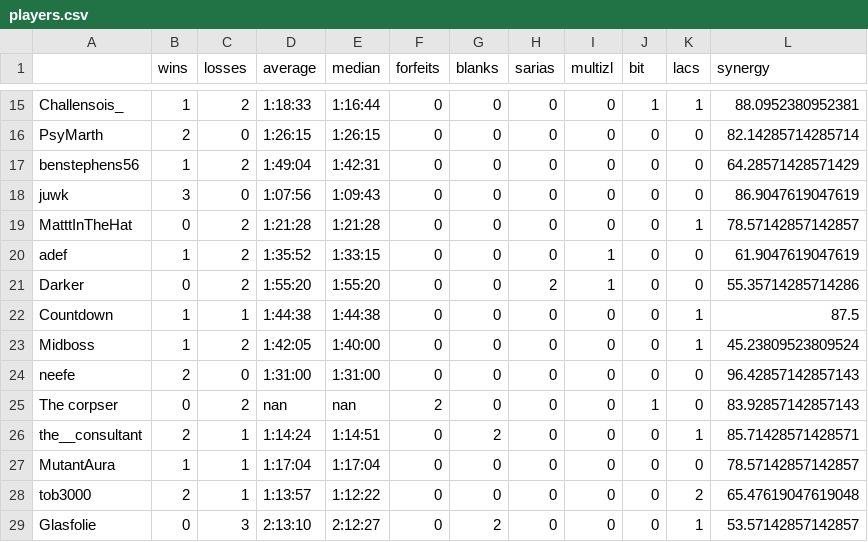
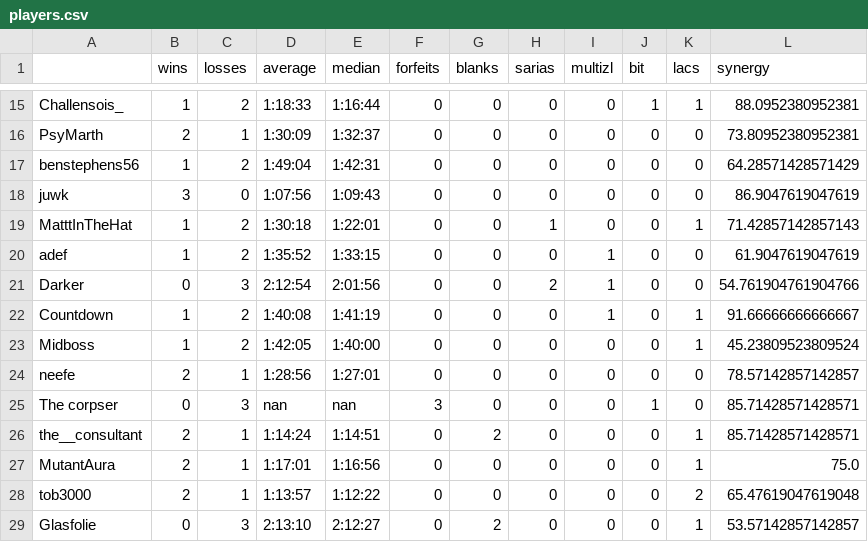
Before and after one commit to fenyan-16/oot-bingostats, a CSV file: statistics/2022/players.csv, drawn as a sheet; only a part is shown, gaps mark what is left out; the diff covers the shown part only; the diff names each change by its address in the sheet, - before the commit and + after, or states it on an @@ line.

```diff
--- a/statistics/2022/players.csv
+++ b/statistics/2022/players.csv
-C16 (losses): 0
+C16 (losses): 1
-D16 (average): 1:26:15
+D16 (average): 1:30:09
-E16 (median): 1:26:15
+E16 (median): 1:32:37
-L16 (synergy): 82.14285714285714
+L16 (synergy): 73.80952380952381
-B19 (wins): 0
+B19 (wins): 1
-D19 (average): 1:21:28
+D19 (average): 1:30:18
-E19 (median): 1:21:28
+E19 (median): 1:22:01
-H19 (sarias): 0
+H19 (sarias): 1
-L19 (synergy): 78.57142857142857
+L19 (synergy): 71.42857142857143
-C21 (losses): 2
+C21 (losses): 3
-D21 (average): 1:55:20
+D21 (average): 2:12:54
-E21 (median): 1:55:20
+E21 (median): 2:01:56
-L21 (synergy): 55.35714285714286
+L21 (synergy): 54.761904761904766
-C22 (losses): 1
+C22 (losses): 2
-D22 (average): 1:44:38
+D22 (average): 1:40:08
-E22 (median): 1:44:38
+E22 (median): 1:41:19
-I22 (multizl): 0
+I22 (multizl): 1
-L22 (synergy): 87.5
+L22 (synergy): 91.66666666666667
-C24 (losses): 0
+C24 (losses): 1
-D24 (average): 1:31:00
+D24 (average): 1:28:56
-E24 (median): 1:31:00
+E24 (median): 1:27:01
-L24 (synergy): 96.42857142857143
+L24 (synergy): 78.57142857142857
-C25 (losses): 2
+C25 (losses): 3
-F25 (forfeits): 2
+F25 (forfeits): 3
-L25 (synergy): 83.92857142857143
+L25 (synergy): 85.71428571428571
-B27 (wins): 1
+B27 (wins): 2
-D27 (average): 1:17:04
+D27 (average): 1:17:01
-E27 (median): 1:17:04
+E27 (median): 1:16:56
-K27 (lacs): 0
+K27 (lacs): 1
-L27 (synergy): 78.57142857142857
+L27 (synergy): 75.0
```
Also changed, not shown: 83 edited cells elsewhere in this file, statistics/2022/goals.csv, statistics/v10.2/goals.csv, 5 other files.
